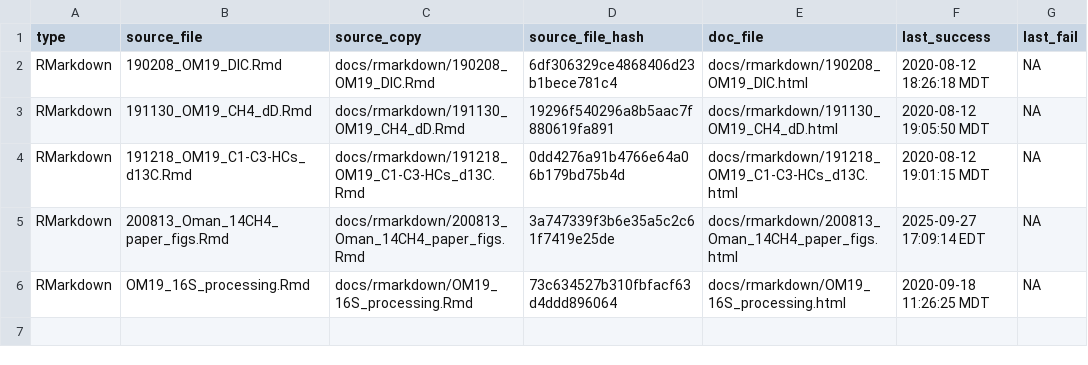
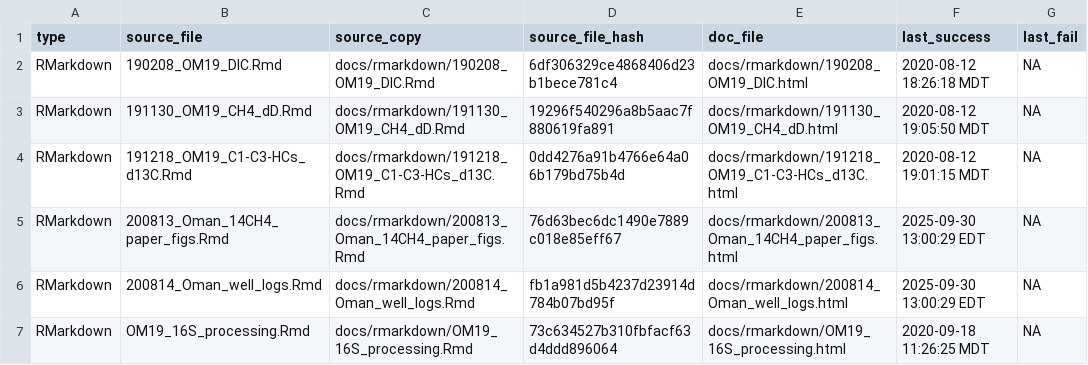
Before and after one commit to danote/Oman-14CH4, a CSV file: docs/.docs_hash.csv, drawn as a sheet.

```diff
--- a/docs/.docs_hash.csv
+++ b/docs/.docs_hash.csv
@@ -4,3 +4,4 @@ RMarkdown,191130_OM19_CH4_dD.Rmd,docs/rmarkdown/191130_OM19_CH4_dD.Rmd,19296f540
 RMarkdown,191218_OM19_C1-C3-HCs_d13C.Rmd,docs/rmarkdown/191218_OM19_C1-C3-HCs_d13C.Rmd,0dd4276a91b4766e64a06b179bd75b4d,docs/rmarkdown/191218_OM19_C1-C3-HCs_d13C.html,2020-08-12 19:01:15 MDT,NA
-RMarkdown,200813_Oman_14CH4_paper_figs.Rmd,docs/rmarkdown/200813_Oman_14CH4_paper_figs.Rmd,3a747339f3b6e35a5c2c61f7419e25de,docs/rmarkdown/200813_Oman_14CH4_paper_figs.html,2025-09-27 17:09:14 EDT,NA
+RMarkdown,200813_Oman_14CH4_paper_figs.Rmd,docs/rmarkdown/200813_Oman_14CH4_paper_figs.Rmd,76d63bec6dc1490e7889c018e85eff67,docs/rmarkdown/200813_Oman_14CH4_paper_figs.html,2025-09-30 13:00:29 EDT,NA
+RMarkdown,200814_Oman_well_logs.Rmd,docs/rmarkdown/200814_Oman_well_logs.Rmd,fb1a981d5b4237d23914d784b07bd95f,docs/rmarkdown/200814_Oman_well_logs.html,2025-09-30 13:00:29 EDT,NA
 RMarkdown,OM19_16S_processing.Rmd,docs/rmarkdown/OM19_16S_processing.Rmd,73c634527b310fbfacf63d4ddd896064,docs/rmarkdown/OM19_16S_processing.html,2020-09-18 11:26:25 MDT,NA
```
Also changed, not shown: 8 other files.
